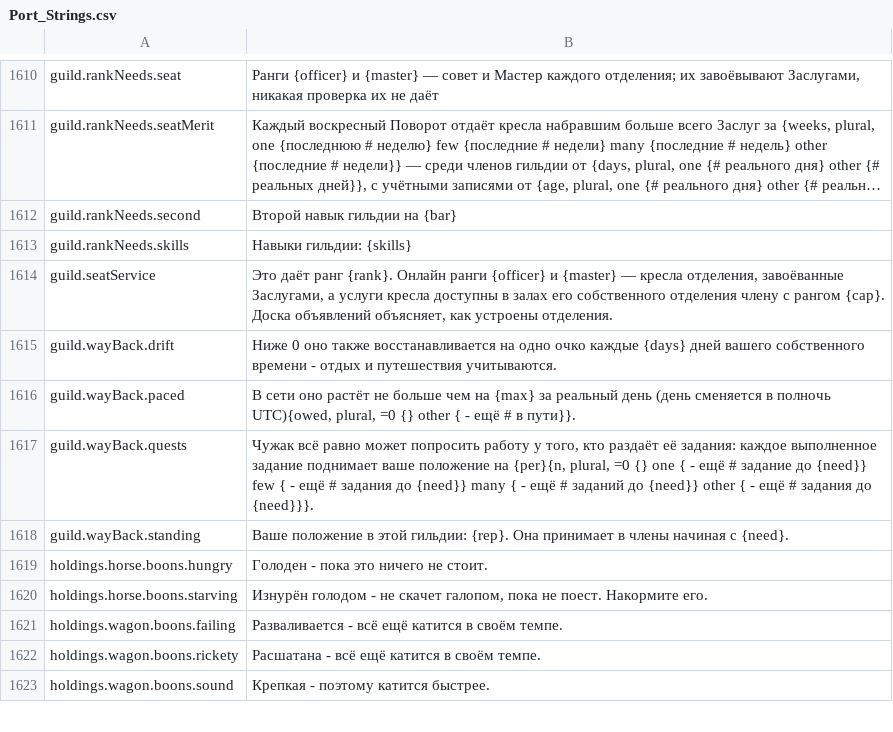
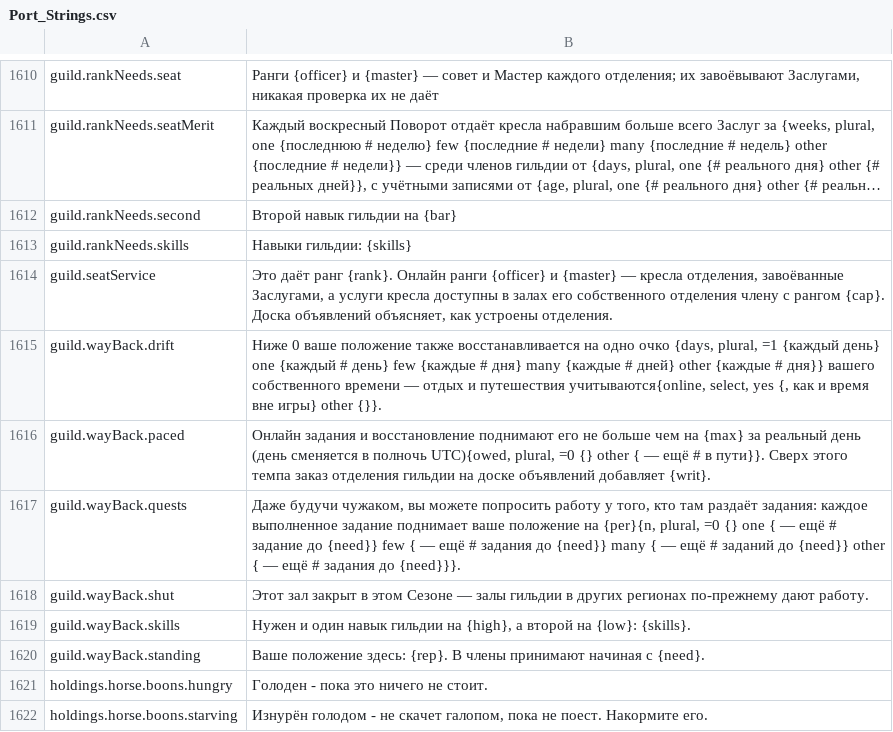
Before and after one commit to Betawolf1213/daggerfall-js-source-voice, a CSV file: locales/ru/Port_Strings.csv, drawn as a sheet; only a part is shown, gaps mark what is left out; the shorter side is filled out with more unchanged rows; long unchanged cells end in ….

```diff
--- a/locales/ru/Port_Strings.csv
+++ b/locales/ru/Port_Strings.csv
@@ -1614,6 +1614,8 @@ guild.rankNeeds.skills,"Навыки гильдии: {skills}"
 guild.seatService,"Это даёт ранг {rank}. Онлайн ранги {officer} и {master} — кресла отделения, завоёванные Заслугами, а услуги кресла доступны в залах его собственного отделения члену с рангом {cap}. Доска объявлений объясняет, как устроены отделения."
-guild.wayBack.drift,"Ниже 0 оно также восстанавливается на одно очко каждые {days} дней вашего собственного времени - отдых и путешествия учитываются."
-guild.wayBack.paced,"В сети оно растёт не больше чем на {max} за реальный день (день сменяется в полночь UTC){owed, plural, =0 {} other { - ещё # в пути}}."
-guild.wayBack.quests,"Чужак всё равно может попросить работу у того, кто раздаёт её задания: каждое выполненное задание поднимает ваше положение на {per}{n, plural, =0 {} one { - ещё # задание до {need}} few { - ещё # задания до {need}} many { - ещё # заданий до {need}} other { - ещё # задания до {need}}}."
-guild.wayBack.standing,"Ваше положение в этой гильдии: {rep}. Она принимает в члены начиная с {need}."
+guild.wayBack.drift,"Ниже 0 ваше положение также восстанавливается на одно очко {days, plural, =1 {каждый день} one {каждый # день} few {каждые # дня} many {каждые # дней} other {каждые # дня}} вашего собственного времени — отдых и путешествия учитываются{online, select, yes {, как и время вне игры} other {}}."
+guild.wayBack.paced,"Онлайн задания и восстановление поднимают его не больше чем на {max} за реальный день (день сменяется в полночь UTC){owed, plural, =0 {} other { — ещё # в пути}}. Сверх этого темпа заказ отделения гильдии на доске объявлений добавляет {writ}."
+guild.wayBack.quests,"Даже будучи чужаком, вы можете попросить работу у того, кто там раздаёт задания: каждое выполненное задание поднимает ваше положение на {per}{n, plural, =0 {} one { — ещё # задание до {need}} few { — ещё # задания до {need}} many { — ещё # заданий до {need}} other { — ещё # задания до {need}}}."
+guild.wayBack.shut,"Этот зал закрыт в этом Сезоне — залы гильдии в других регионах по-прежнему дают работу."
+guild.wayBack.skills,"Нужен и один навык гильдии на {high}, а второй на {low}: {skills}."
+guild.wayBack.standing,"Ваше положение здесь: {rep}. В члены принимают начиная с {need}."
 holdings.horse.boons.hungry,"Голоден - пока это ничего не стоит."
```
Also changed, not shown: locales/bg/Port_Strings.csv, locales/es/Port_Strings.csv, 39 other files.
